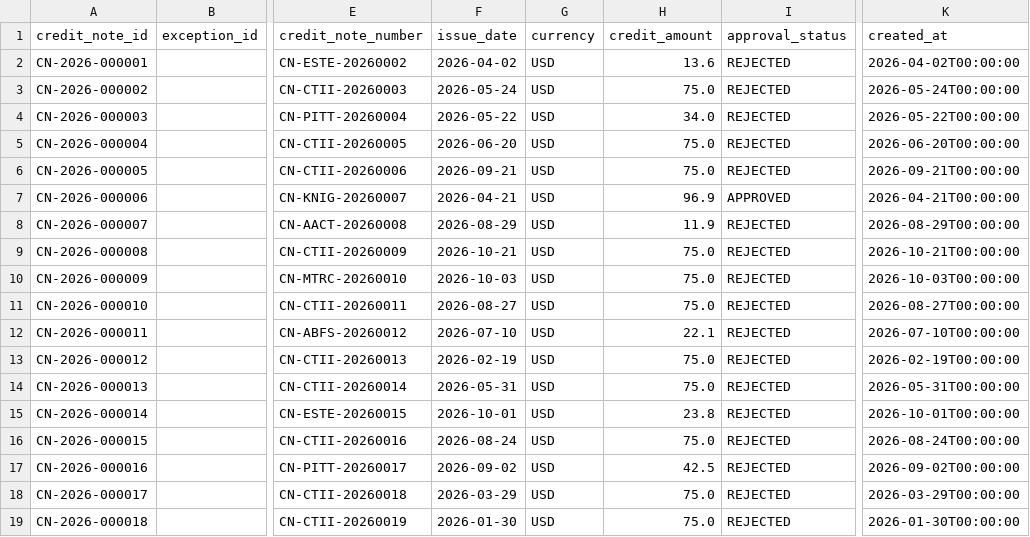
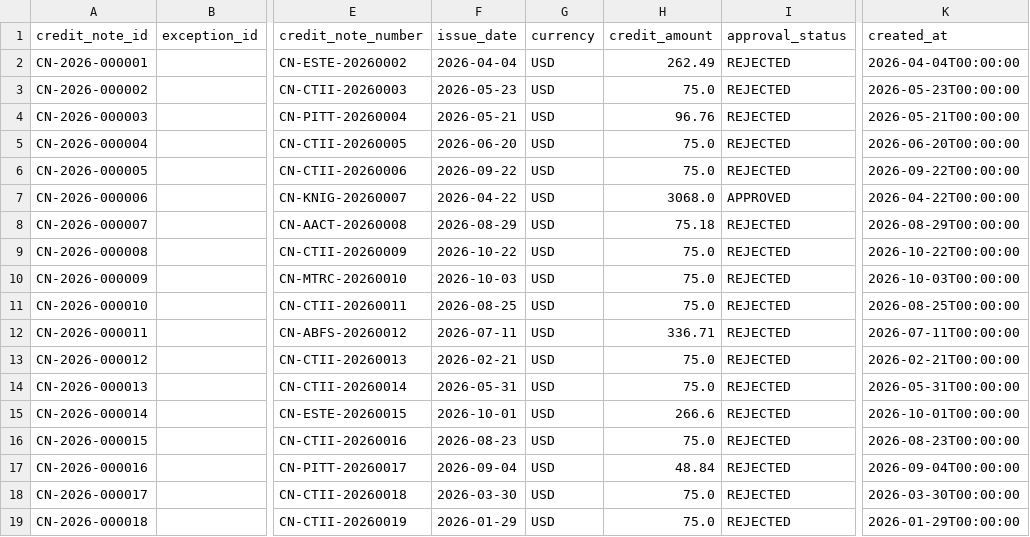
Before and after one commit to anmol3012/FREIGHT-INVOICE-VALIDATION-SYSTEM, a CSV file: data/exports/csv/credit_notes.csv, drawn as a sheet; only a part is shown, gaps mark what is left out; the diff names each change by its address in the sheet, - before the commit and + after, or states it on an @@ line.

```diff
--- a/data/exports/csv/credit_notes.csv
+++ b/data/exports/csv/credit_notes.csv
-F2 (issue_date): 2026-04-02
+F2 (issue_date): 2026-04-04
-H2 (credit_amount): 13.6
+H2 (credit_amount): 262.49
-K2 (created_at): 2026-04-02T00:00:00
+K2 (created_at): 2026-04-04T00:00:00
-F3 (issue_date): 2026-05-24
+F3 (issue_date): 2026-05-23
-K3 (created_at): 2026-05-24T00:00:00
+K3 (created_at): 2026-05-23T00:00:00
-F4 (issue_date): 2026-05-22
+F4 (issue_date): 2026-05-21
-H4 (credit_amount): 34.0
+H4 (credit_amount): 96.76
-K4 (created_at): 2026-05-22T00:00:00
+K4 (created_at): 2026-05-21T00:00:00
-F6 (issue_date): 2026-09-21
+F6 (issue_date): 2026-09-22
-K6 (created_at): 2026-09-21T00:00:00
+K6 (created_at): 2026-09-22T00:00:00
-F7 (issue_date): 2026-04-21
+F7 (issue_date): 2026-04-22
-H7 (credit_amount): 96.9
+H7 (credit_amount): 3068.0
-K7 (created_at): 2026-04-21T00:00:00
+K7 (created_at): 2026-04-22T00:00:00
-H8 (credit_amount): 11.9
+H8 (credit_amount): 75.18
-F9 (issue_date): 2026-10-21
+F9 (issue_date): 2026-10-22
-K9 (created_at): 2026-10-21T00:00:00
+K9 (created_at): 2026-10-22T00:00:00
-F11 (issue_date): 2026-08-27
+F11 (issue_date): 2026-08-25
-K11 (created_at): 2026-08-27T00:00:00
+K11 (created_at): 2026-08-25T00:00:00
-F12 (issue_date): 2026-07-10
+F12 (issue_date): 2026-07-11
-H12 (credit_amount): 22.1
+H12 (credit_amount): 336.71
-K12 (created_at): 2026-07-10T00:00:00
+K12 (created_at): 2026-07-11T00:00:00
-F13 (issue_date): 2026-02-19
+F13 (issue_date): 2026-02-21
-K13 (created_at): 2026-02-19T00:00:00
+K13 (created_at): 2026-02-21T00:00:00
-H15 (credit_amount): 23.8
+H15 (credit_amount): 266.6
-F16 (issue_date): 2026-08-24
+F16 (issue_date): 2026-08-23
-K16 (created_at): 2026-08-24T00:00:00
+K16 (created_at): 2026-08-23T00:00:00
-F17 (issue_date): 2026-09-02
+F17 (issue_date): 2026-09-04
-H17 (credit_amount): 42.5
+H17 (credit_amount): 48.84
-K17 (created_at): 2026-09-02T00:00:00
+K17 (created_at): 2026-09-04T00:00:00
-F18 (issue_date): 2026-03-29
+F18 (issue_date): 2026-03-30
-K18 (created_at): 2026-03-29T00:00:00
+K18 (created_at): 2026-03-30T00:00:00
-F19 (issue_date): 2026-01-30
+F19 (issue_date): 2026-01-29
-K19 (created_at): 2026-01-30T00:00:00
+K19 (created_at): 2026-01-29T00:00:00
```
Also changed, not shown: data/exports/csv/delivery_evidence.csv, data/exports/csv/duplicate_invoice_groups.csv, 36 other files.
